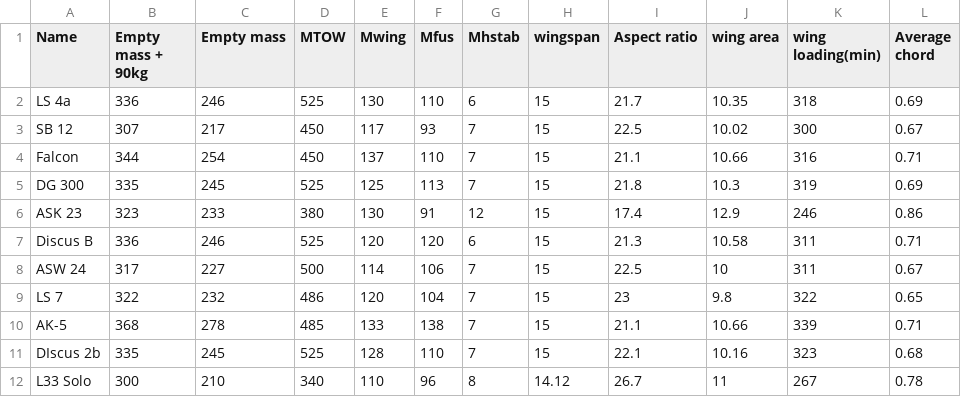
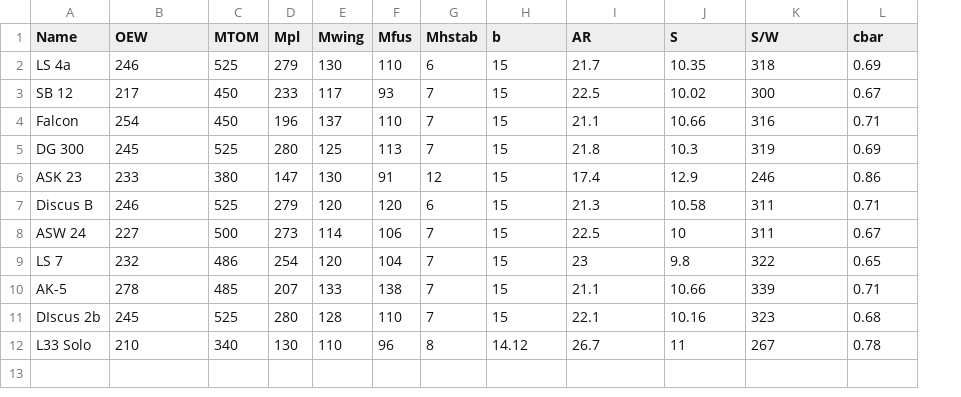
Before and after one commit to Weather-Balloon-Alternative/weather-balloon-alternative, a CSV file: sailplane_data.csv, drawn as a sheet; removed rows and columns are numbered as before the commit, all else as after; the diff names each change by its address in the sheet, - before the commit and + after, or states it on an @@ line.

```diff
--- a/sailplane_data.csv
+++ b/sailplane_data.csv
-column B (Empty mass + 90kg), rows 2-12: 336 | 307 | 344 | 335 | 323 | 336 | 317 | 322 | 368 | 335 | 300
+column D (Mpl), rows 2-12: 279 | 233 | 196 | 280 | 147 | 279 | 273 | 254 | 207 | 280 | 130
-B1: Empty mass
+B1: OEW
-C1: MTOW
+C1: MTOM
-H1: wingspan
+H1: b
-I1: Aspect ratio
+I1: AR
-J1: wing area
+J1: S
-K1: wing loading(min)
+K1: S/W
-L1: Average chord
+L1: cbar
```
Also changed, not shown: 3 other files.
